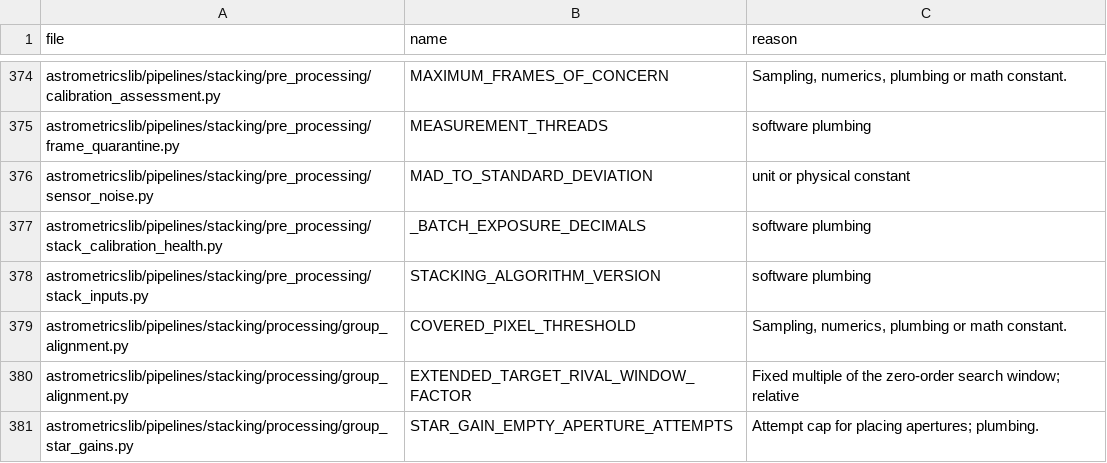
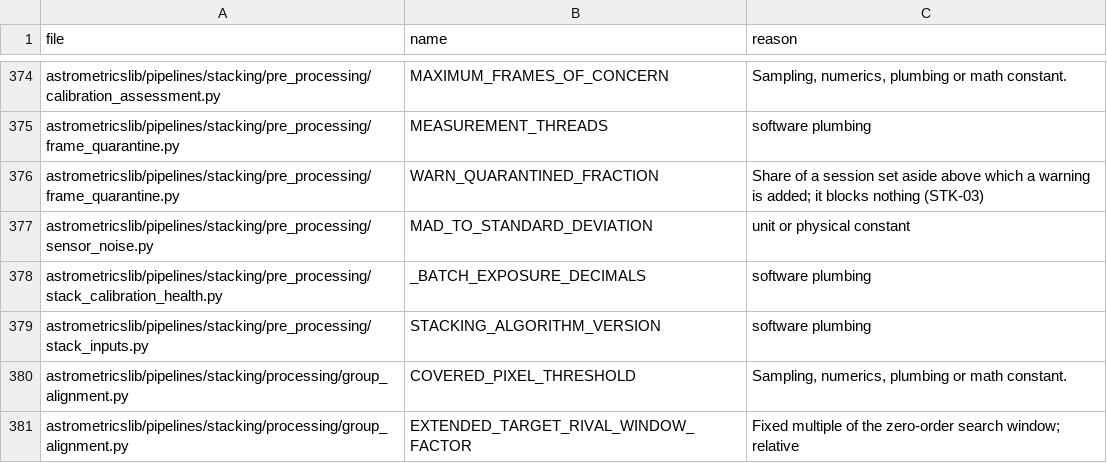
Before and after one commit to m1chae2/astrometrics, a CSV file: build/documentation/parameter_inventory/not_tuning.csv, drawn as a sheet; only a part is shown, gaps mark what is left out; the shorter side is filled out with more unchanged rows.

```diff
--- a/build/documentation/parameter_inventory/not_tuning.csv
+++ b/build/documentation/parameter_inventory/not_tuning.csv
@@ -375,2 +375,3 @@ astrometricslib/pipelines/stacking/pre_processing/calibration_assessment.py,MAXI
 astrometricslib/pipelines/stacking/pre_processing/frame_quarantine.py,MEASUREMENT_THREADS,software plumbing
+astrometricslib/pipelines/stacking/pre_processing/frame_quarantine.py,WARN_QUARANTINED_FRACTION,Share of a session set aside above which a warning is added; it blocks nothing (STK-03)
 astrometricslib/pipelines/stacking/pre_processing/sensor_noise.py,MAD_TO_STANDARD_DEVIATION,unit or physical constant
```
Also changed, not shown: build/documentation/parameter_inventory/automatic_not_measured.csv, 13 other files.
